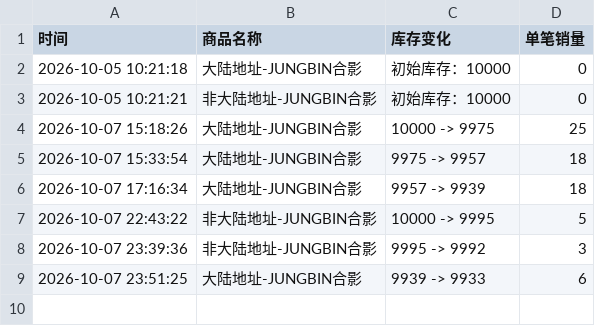
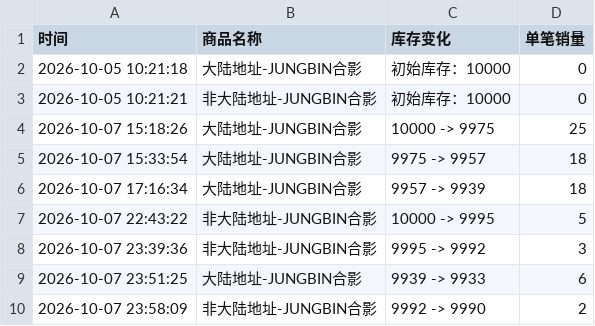
Before and after one commit to Juineii/pow_imini1007, a CSV file: JUNGBIN合影.csv, drawn as a sheet.

```diff
--- a/JUNGBIN合影.csv
+++ b/JUNGBIN合影.csv
@@ -9 +9,2 @@
 2026-10-07 23:51:25,大陆地址-JUNGBIN合影,9939 -> 9933,6
+2026-10-07 23:58:09,非大陆地址-JUNGBIN合影,9992 -> 9990,2
```
Also changed, not shown: DONGYEON_DIY.csv, HONG合影.csv, 1 other file.
